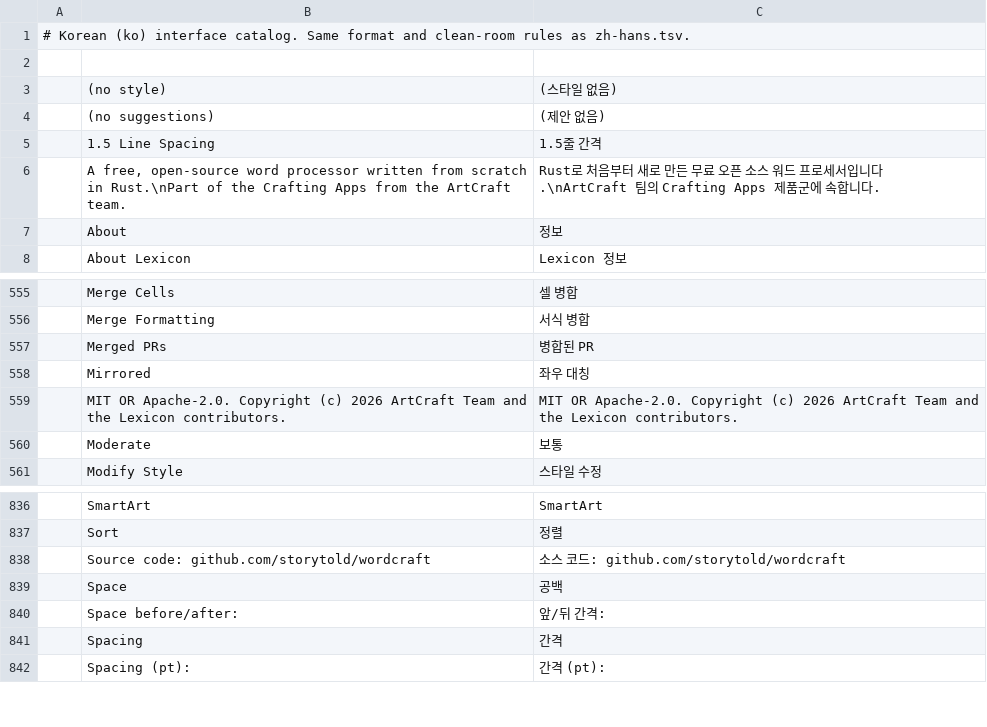
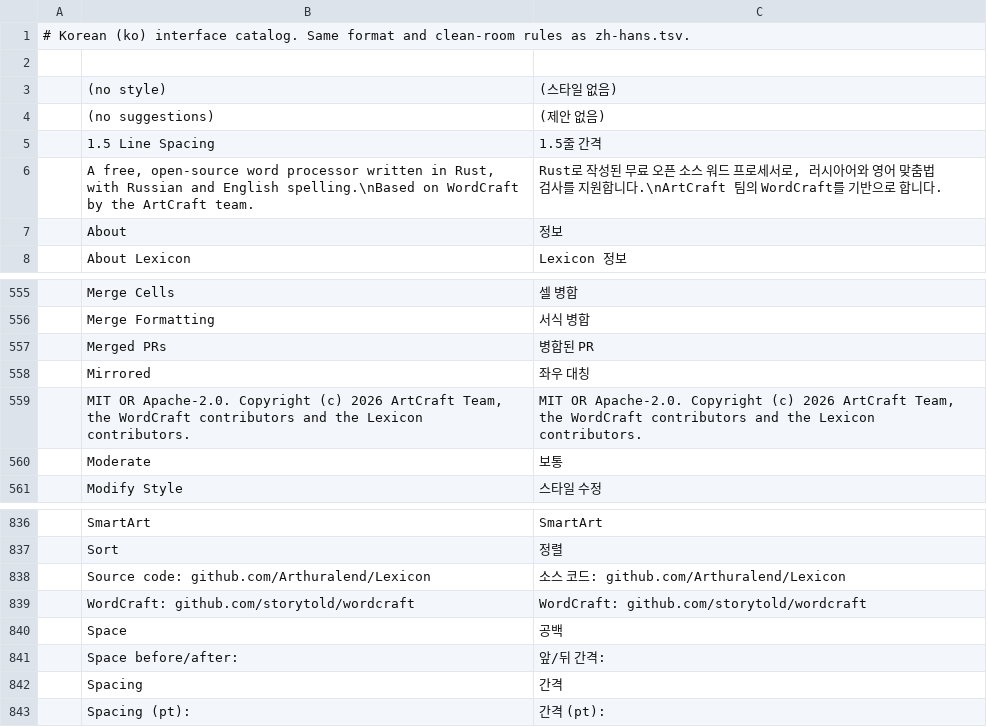
Before and after one commit to Arthuralend/Lexicon, a TSV file: crates/ui-egui/src/i18n/ko.tsv, drawn as a sheet; only a part is shown, gaps mark what is left out.

```diff
--- a/crates/ui-egui/src/i18n/ko.tsv
+++ b/crates/ui-egui/src/i18n/ko.tsv
@@ -5,3 +5,3 @@
 	1.5 Line Spacing	1.5줄 간격
-	A free, open-source word processor written from scratch in Rust.\nPart of the Crafting Apps from the ArtCraft team.	Rust로 처음부터 새로 만든 무료 오픈 소스 워드 프로세서입니다.\nArtCraft 팀의 Crafting Apps 제품군에 속합니다.
+	A free, open-source word processor written in Rust, with Russian and English spelling.\nBased on WordCraft by the ArtCraft team.	Rust로 작성된 무료 오픈 소스 워드 프로세서로, 러시아어와 영어 맞춤법 검사를 지원합니다.\nArtCraft 팀의 WordCraft를 기반으로 합니다.
 	About	정보
@@ -558,3 +558,3 @@
 	Mirrored	좌우 대칭
-	MIT OR Apache-2.0. Copyright (c) 2026 ArtCraft Team and the Lexicon contributors.	MIT OR Apache-2.0. Copyright (c) 2026 ArtCraft Team and the Lexicon contributors.
+	MIT OR Apache-2.0. Copyright (c) 2026 ArtCraft Team, the WordCraft contributors and the Lexicon contributors.	MIT OR Apache-2.0. Copyright (c) 2026 ArtCraft Team, the WordCraft contributors and the Lexicon contributors.
 	Moderate	보통
@@ -837,3 +837,4 @@
 	Sort	정렬
-	Source code: github.com/storytold/wordcraft	소스 코드: github.com/storytold/wordcraft
+	Source code: github.com/Arthuralend/Lexicon	소스 코드: github.com/Arthuralend/Lexicon
+	WordCraft: github.com/storytold/wordcraft	WordCraft: github.com/storytold/wordcraft
 	Space	공백
```
Also changed, not shown: crates/ui-egui/src/i18n/hr.tsv, crates/ui-egui/src/i18n/ja.tsv, 24 other files.
